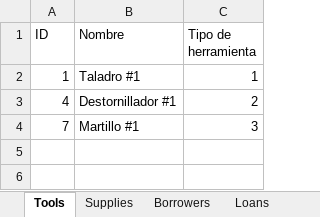
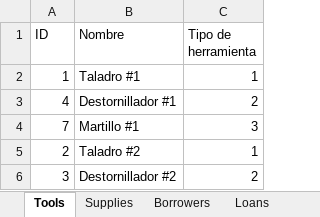
Before and after one commit to cristian-ortega-256/administrador-herramientas-java, an Excel workbook: core/excel/Test.xlsx, sheet Tools, drawn as a sheet; values as stored, in another font and other column widths than the file's, no borders; the diff names each change by its address in the sheet, - before the commit and + after, or states it on an @@ line.

```diff
--- a/core/excel/Test.xlsx (sheet Tools)
+++ b/core/excel/Test.xlsx (sheet Tools)
+row 5: 2 | Taladro #2 | 1
+row 6: 3 | Destornillador #2 | 2
```
Also changed, not shown: sheet Loans, other sheet tabs, excel/Test.xlsx, 15 other files.
